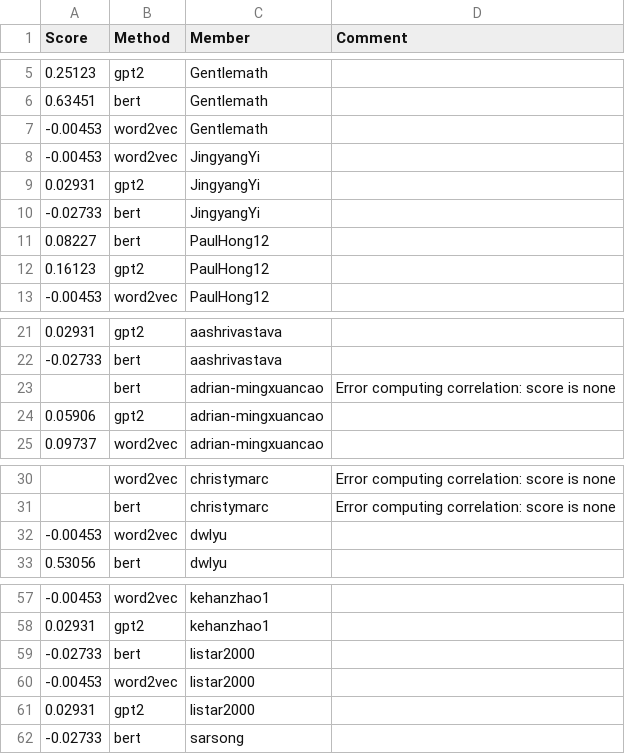
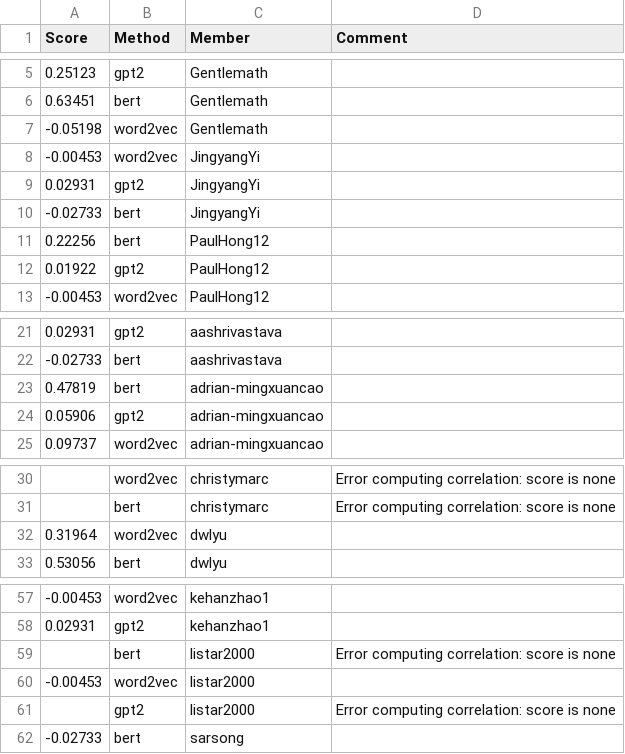
Before and after one commit to UChi-CI/data-37712-win25-leaderboard, a CSV file: assignment-3-leaderboard/leaderboard_cont.csv, drawn as a sheet; only a part is shown, gaps mark what is left out.

Commit message:
Leaderboard Update

```diff
--- a/assignment-3-leaderboard/leaderboard_cont.csv
+++ b/assignment-3-leaderboard/leaderboard_cont.csv
@@ -6,3 +6,3 @@ Score,Method,Member,Comment
 0.63451,bert,Gentlemath,
--0.00453,word2vec,Gentlemath,
+-0.05198,word2vec,Gentlemath,
 -0.00453,word2vec,JingyangYi,
@@ -10,4 +10,4 @@ Score,Method,Member,Comment
 -0.02733,bert,JingyangYi,
-0.08227,bert,PaulHong12,
-0.16123,gpt2,PaulHong12,
+0.22256,bert,PaulHong12,
+0.01922,gpt2,PaulHong12,
 -0.00453,word2vec,PaulHong12,
@@ -22,3 +22,3 @@ Score,Method,Member,Comment
 -0.02733,bert,aashrivastava,
-,bert,adrian-mingxuancao,Error computing correlation: score is none
+0.47819,bert,adrian-mingxuancao,
 0.05906,gpt2,adrian-mingxuancao,
@@ -31,3 +31,3 @@ Score,Method,Member,Comment
 ,bert,christymarc,Error computing correlation: score is none
--0.00453,word2vec,dwlyu,
+0.31964,word2vec,dwlyu,
 0.53056,bert,dwlyu,
@@ -58,5 +58,5 @@ Score,Method,Member,Comment
 0.02931,gpt2,kehanzhao1,
--0.02733,bert,listar2000,
+,bert,listar2000,Error computing correlation: score is none
 -0.00453,word2vec,listar2000,
-0.02931,gpt2,listar2000,
+,gpt2,listar2000,Error computing correlation: score is none
 -0.02733,bert,sarsong,
```
